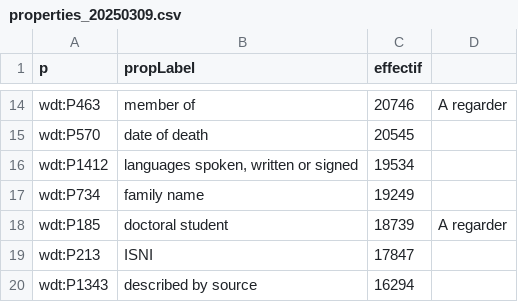
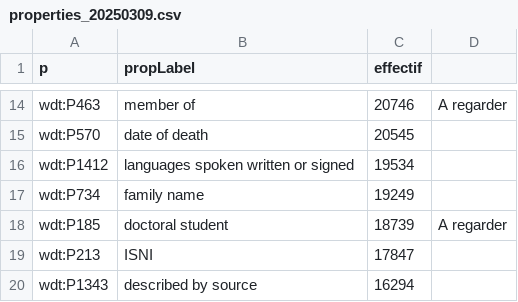
Before and after one commit to Chiodo53/astronomers, a CSV file: Wikidata/properties_20250309.csv, drawn as a sheet; only a part is shown, gaps mark what is left out.

```diff
--- a/Wikidata/properties_20250309.csv
+++ b/Wikidata/properties_20250309.csv
@@ -15,3 +15,3 @@ wdt:P463	member of	20746	A regarder
 wdt:P570	date of death	20545	
-wdt:P1412	languages spoken, written or signed	19534	
+wdt:P1412	languages spoken written or signed	19534	
 wdt:P734	family name	19249	
```
Also changed, not shown: 1 other file.
